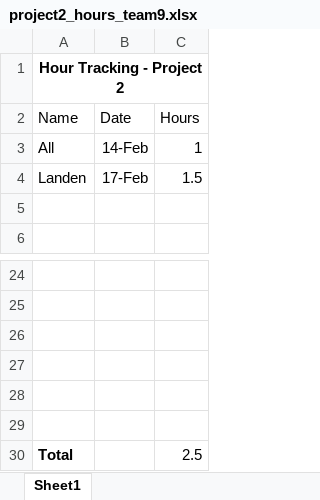
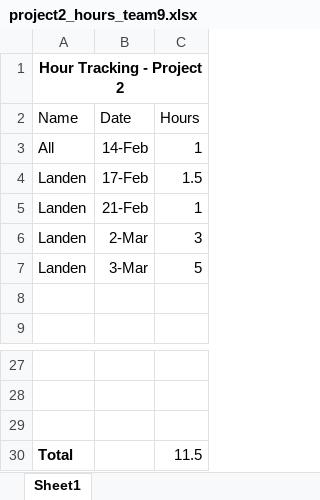
Before and after one commit to lincolnschick/battleship, an Excel workbook: documentation/project2_hours_team9.xlsx, sheet Sheet1, drawn as a sheet; only a part is shown, gaps mark what is left out; values as stored, in another font and other column widths than the file's, no borders; removed rows and columns are numbered as before the commit, all else as after; the diff names each change by its address in the sheet, - before the commit and + after, or states it on an @@ line.

```diff
--- a/documentation/project2_hours_team9.xlsx (sheet Sheet1)
+++ b/documentation/project2_hours_team9.xlsx (sheet Sheet1)
+row 5: Landen | 21-Feb | 1
+row 6: Landen | 2-Mar | 3
+row 7: Landen | 3-Mar | 5
-row 27: (empty)
-row 28: (empty)
-row 29: (empty)
-C30 (Hours): 2.5
+C30 (Hours): 11.5
```
Also changed, not shown: 1 other file.
